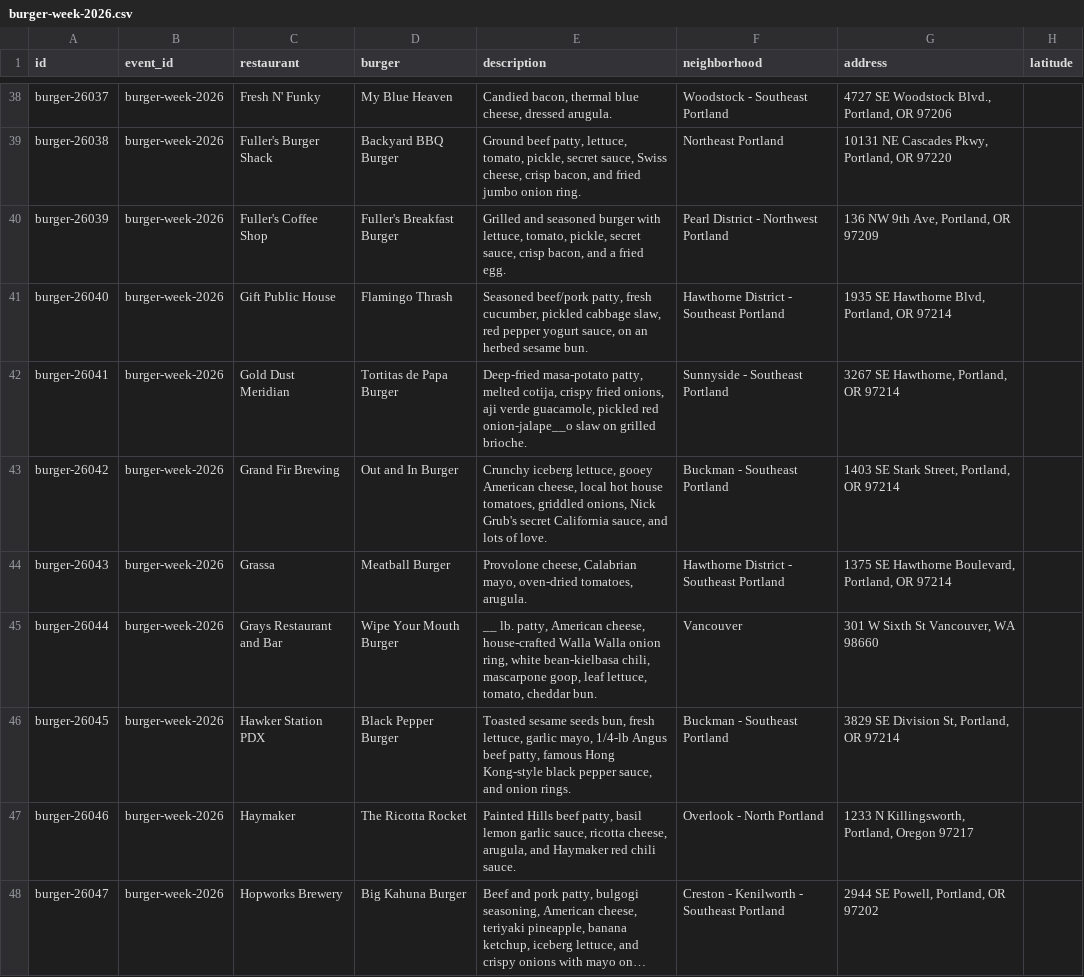
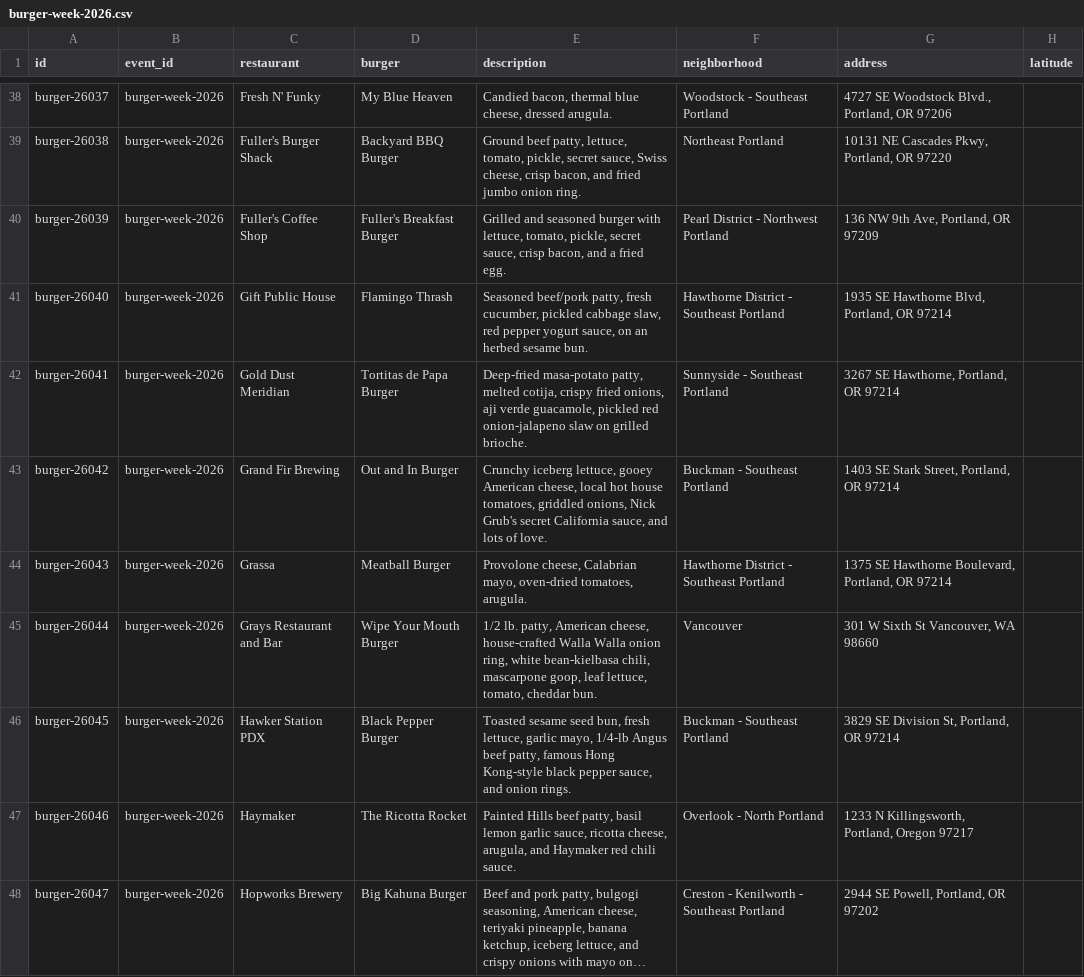
Before and after one commit to pkimball114/burger-week, a CSV file: data/burger-week-2026.csv, drawn as a sheet; only a part is shown, gaps mark what is left out; long unchanged cells end in …; the diff covers the shown part only; the diff names each change by its address in the sheet, - before the commit and + after, or states it on an @@ line.

```diff
--- a/data/burger-week-2026.csv
+++ b/data/burger-week-2026.csv
-E42 (description): …pickled red onion-jalape__o slaw on…
+E42 (description): …pickled red onion-jalapeno slaw on…
-E45 (description): __ lb. patty,…
+E45 (description): 1/2 lb. patty,…
-E46 (description): Toasted sesame seeds bun, fresh…
+E46 (description): Toasted sesame seed bun, fresh…
```
Also changed, not shown: 45 edited cells elsewhere in this file, 4 other files.
